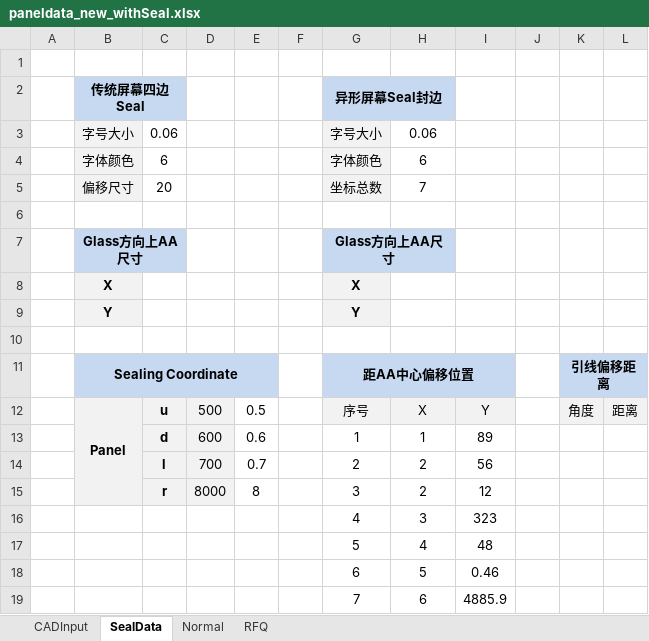
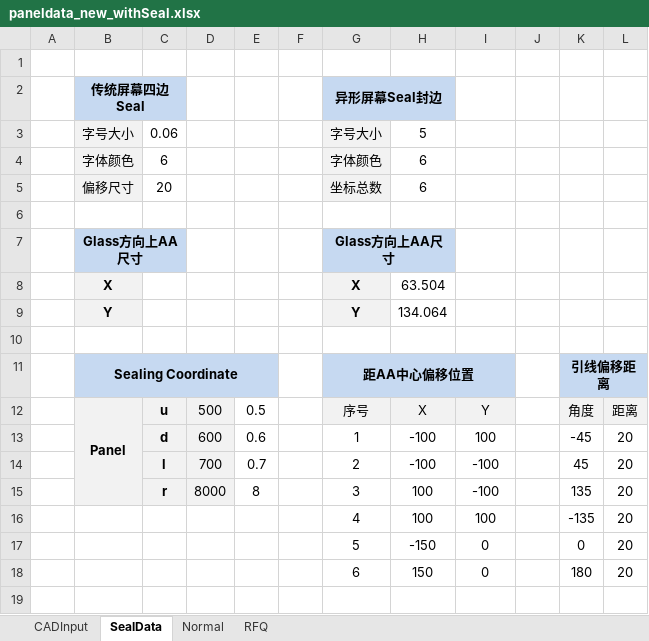
Before and after one commit to fundou1081/lsptools, an Excel workbook: paneldata_new_withSeal.xlsx, sheet SealData, drawn as a sheet; values as stored, in another font and other column widths than the file's, no borders; removed rows and columns are numbered as before the commit, all else as after; the diff names each change by its address in the sheet, - before the commit and + after, or states it on an @@ line.

```diff
--- a/paneldata_new_withSeal.xlsx (sheet SealData)
+++ b/paneldata_new_withSeal.xlsx (sheet SealData)
-H3: 0.06
+H3: 5
-H5: 7
+H5: 6
-H8: (empty)
+H8: 63.504
-H9: (empty)
+H9: 134.064
-H13: 1
+H13: -100
-I13: 89
+I13: 100
-K13: (empty)
+K13: -45
-L13:L15: (empty)
+L13:L15: 20
-H14: 2
+H14: -100
-I14: 56
+I14: -100
-K14: (empty)
+K14: 45
-H15: 2
+H15: 100
-I15: 12
+I15: -100
-K15: (empty)
+K15: 135
-row 16:  |  |  |  |  |  | 4 | 3 | 323
-row 17:  |  |  |  |  |  | 5 | 4 | 48
-row 18:  |  |  |  |  |  | 6 | 5 | 0.46
-row 19:  |  |  |  |  |  | 7 | 6 | 4885.9
+row 16:  |  |  |  |  |  | 4 | 100 | 100 |  | -135 | 20
+row 17:  |  |  |  |  |  | 5 | -150 | 0 |  | 0 | 20
+row 18:  |  |  |  |  |  | 6 | 150 | 0 |  | 180 | 20
```
Also changed, not shown: 2 other files.
